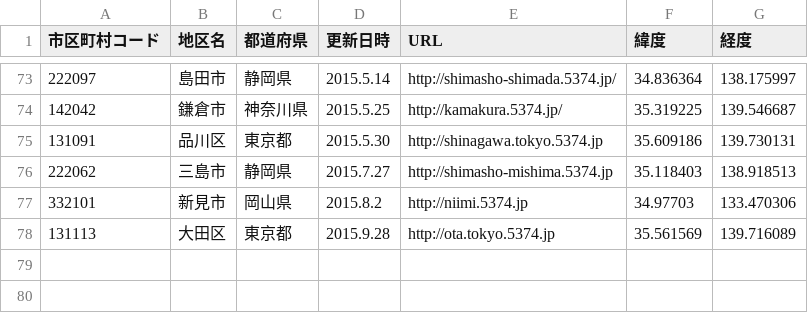
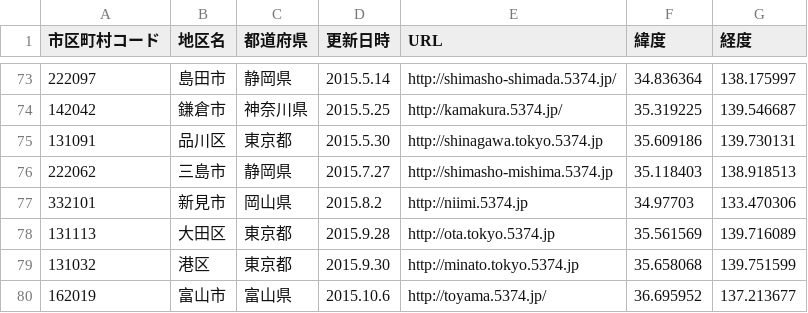
Before and after one commit to codeforkanazawa-org/http-codeforkanazawa-org.github.io-, a CSV file: source/5374_cities.csv, drawn as a sheet; only a part is shown, gaps mark what is left out; the diff names each change by its address in the sheet, - before the commit and + after, or states it on an @@ line.

Commit message:
東京都港区、富山県富山市を追加

```diff
--- a/source/5374_cities.csv
+++ b/source/5374_cities.csv
+row 79: 131032 | 港区 | 東京都 | 2015.9.30 | http://minato.tokyo.5374.jp | 35.658068 | 139.751599
+row 80: 162019 | 富山市 | 富山県 | 2015.10.6 | http://toyama.5374.jp/ | 36.695952 | 137.213677
```
